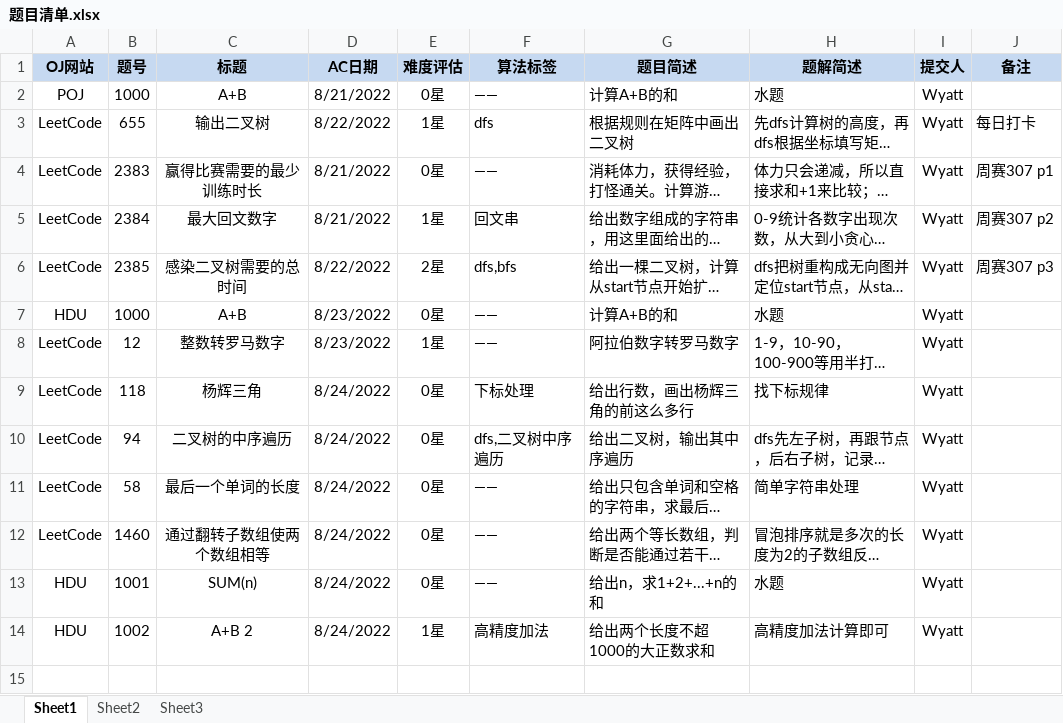
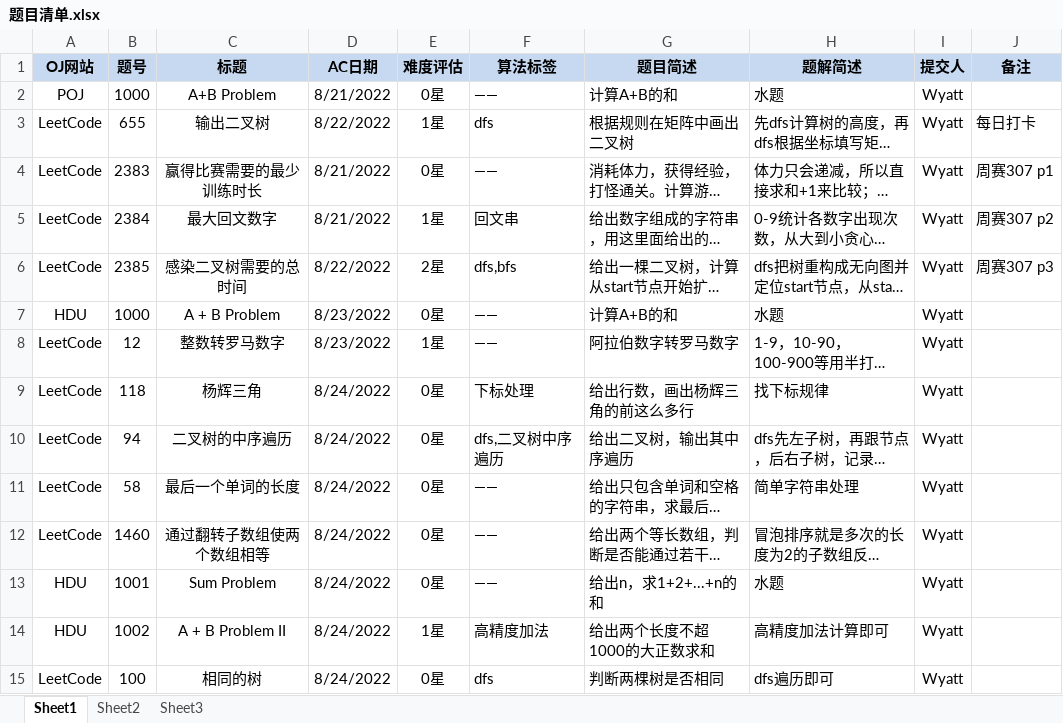
Before and after one commit to Wyatt6wm/MyOJs, an Excel workbook: 题目清单.xlsx, sheet Sheet1, drawn as a sheet; long unchanged cells end in …; values as stored, in another font and other column widths than the file's, no borders; the diff names each change by its address in the sheet, - before the commit and + after, or states it on an @@ line.

Commit message:
LeetCode p100

```diff
--- a/题目清单.xlsx (sheet Sheet1)
+++ b/题目清单.xlsx (sheet Sheet1)
-C2 (标题): A+B
+C2 (标题): A+B Problem
-C7 (标题): A+B
+C7 (标题): A + B Problem
-C13 (标题): SUM(n)
+C13 (标题): Sum Problem
-C14 (标题): A+B 2
+C14 (标题): A + B Problem II
+row 15: LeetCode | 100 | 相同的树 | 8/24/2022 | 0星 | dfs | 判断两棵树是否相同 | dfs遍历即可 | Wyatt
```
Also changed, not shown: 1 other file.
